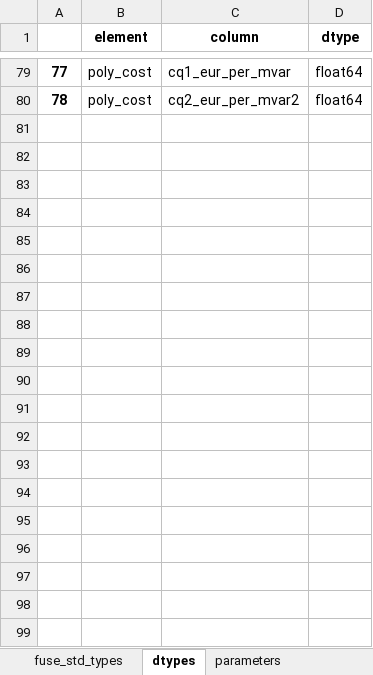
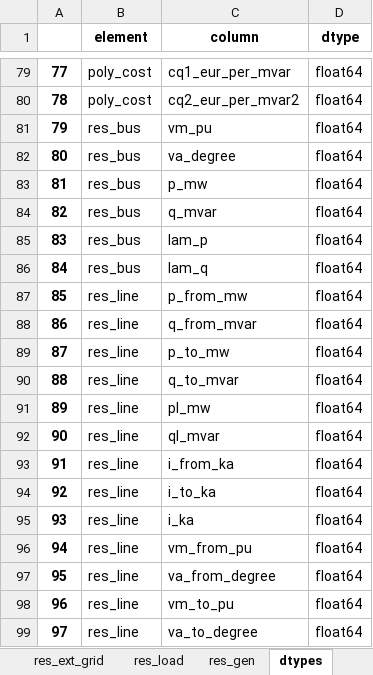
Before and after one commit to yemi02/dissertation, an Excel workbook: results/network_v0.xlsx, sheet dtypes, drawn as a sheet; only a part is shown, gaps mark what is left out; values as stored, in another font and other column widths than the file's, no borders; the diff covers the shown part only; the diff names each change by its address in the sheet, - before the commit and + after, or states it on an @@ line.

```diff
--- a/results/network_v0.xlsx (sheet dtypes)
+++ b/results/network_v0.xlsx (sheet dtypes)
+sheet tab: res_ext_grid
+sheet tab: res_load
+sheet tab: res_gen
+row 81: 79 | res_bus | vm_pu | float64
+row 82: 80 | res_bus | va_degree | float64
+row 83: 81 | res_bus | p_mw | float64
+row 84: 82 | res_bus | q_mvar | float64
+row 85: 83 | res_bus | lam_p | float64
+row 86: 84 | res_bus | lam_q | float64
+row 87: 85 | res_line | p_from_mw | float64
+row 88: 86 | res_line | q_from_mvar | float64
+row 89: 87 | res_line | p_to_mw | float64
+row 90: 88 | res_line | q_to_mvar | float64
+row 91: 89 | res_line | pl_mw | float64
+row 92: 90 | res_line | ql_mvar | float64
+row 93: 91 | res_line | i_from_ka | float64
+row 94: 92 | res_line | i_to_ka | float64
+row 95: 93 | res_line | i_ka | float64
+row 96: 94 | res_line | vm_from_pu | float64
+row 97: 95 | res_line | va_from_degree | float64
+row 98: 96 | res_line | vm_to_pu | float64
+row 99: 97 | res_line | va_to_degree | float64
```
Also changed, not shown: 17 added rows elsewhere in this sheet, sheet load, sheet line, sheet gen, sheet bus, sheet poly_cost, sheet line_std_types, 1 more sheet, other sheet tabs, results/dc_opf_results.xlsx, 7 other files.
